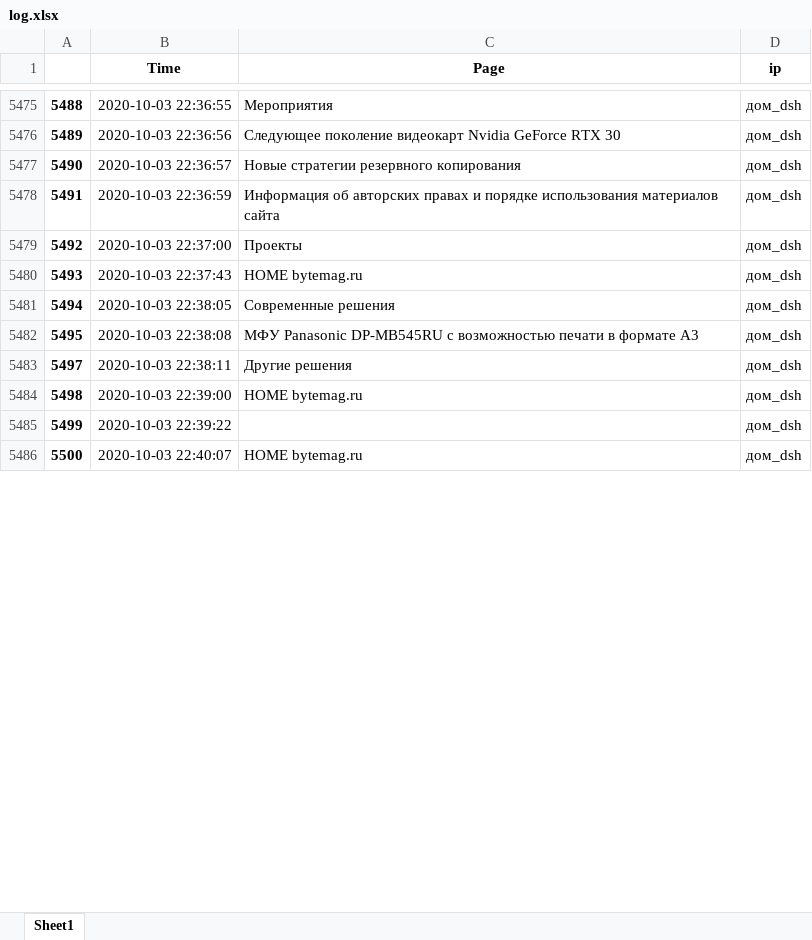
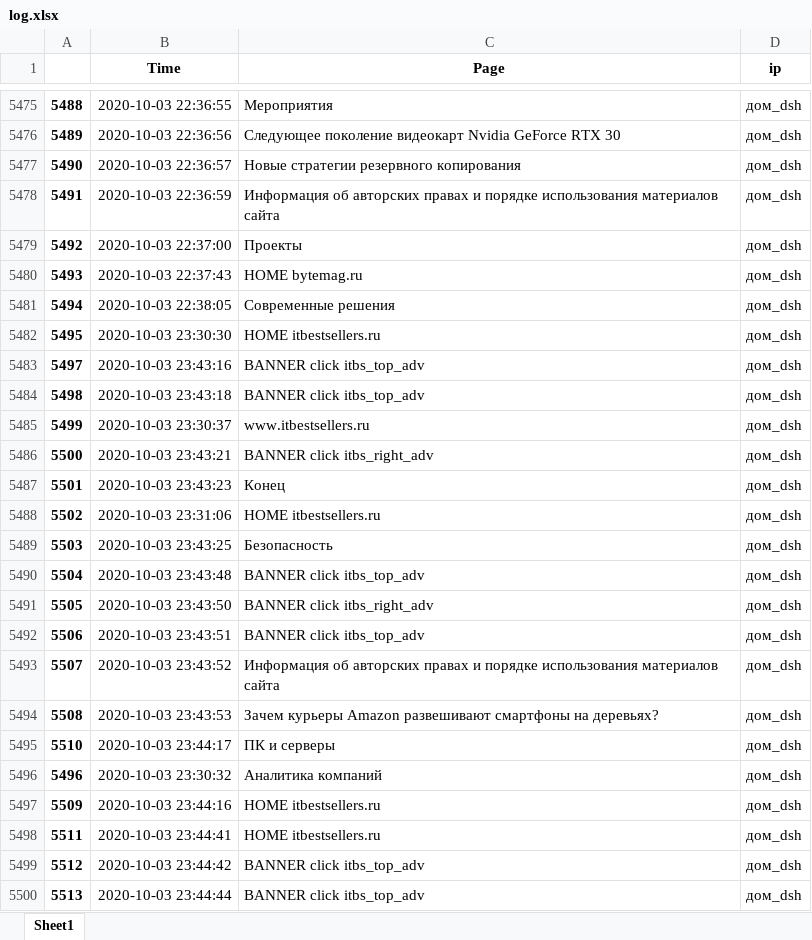
Before and after one commit to shulya403/itbestsellers_clicker, an Excel workbook: log.xlsx, sheet Sheet1, drawn as a sheet; only a part is shown, gaps mark what is left out; values as stored, in another font and other column widths than the file's, no borders; removed rows and columns are numbered as before the commit, all else as after; the diff covers the shown part only; the diff names each change by its address in the sheet, - before the commit and + after, or states it on an @@ line.

Commit message:
03.10 с поддержкой bytemag -headless with compiler

```diff
--- a/log.xlsx (sheet Sheet1)
+++ b/log.xlsx (sheet Sheet1)
+row 5482: 5495 | 2020-10-03 23:30:30 | HOME itbestsellers.ru | дом_dsh
+row 5483: 5497 | 2020-10-03 23:43:16 | BANNER click itbs_top_adv | дом_dsh
+row 5484: 5498 | 2020-10-03 23:43:18 | BANNER click itbs_top_adv | дом_dsh
+row 5485: 5499 | 2020-10-03 23:30:37 | www.itbestsellers.ru | дом_dsh
+row 5486: 5500 | 2020-10-03 23:43:21 | BANNER click itbs_right_adv | дом_dsh
+row 5487: 5501 | 2020-10-03 23:43:23 | Конец | дом_dsh
+row 5488: 5502 | 2020-10-03 23:31:06 | HOME itbestsellers.ru | дом_dsh
+row 5489: 5503 | 2020-10-03 23:43:25 | Безопасность | дом_dsh
+row 5490: 5504 | 2020-10-03 23:43:48 | BANNER click itbs_top_adv | дом_dsh
+row 5491: 5505 | 2020-10-03 23:43:50 | BANNER click itbs_right_adv | дом_dsh
+row 5492: 5506 | 2020-10-03 23:43:51 | BANNER click itbs_top_adv | дом_dsh
@@ column A renumbered between rows 5493 and 5533 @@
-B5493 (Time): 2020-10-03 22:38:08
+B5493 (Time): 2020-10-03 23:43:52
-C5493 (Page): МФУ Panasonic DP-MB545RU с возможностью печати в формате А3
+C5493 (Page): Информация об авторских правах и порядке использования материалов сайта
+row 5494: 5508 | 2020-10-03 23:43:53 | Зачем курьеры Amazon развешивают смартфоны на деревьях? | дом_dsh
-B5495 (Time): 2020-10-03 22:38:11
+B5495 (Time): 2020-10-03 23:44:17
-C5495 (Page): Другие решения
+C5495 (Page): ПК и серверы
+row 5496: 5496 | 2020-10-03 23:30:32 | Аналитика компаний | дом_dsh
-B5497 (Time): 2020-10-03 22:39:00
+B5497 (Time): 2020-10-03 23:44:16
-C5497 (Page): HOME bytemag.ru
+C5497 (Page): HOME itbestsellers.ru
-row 5485: 5499 | 2020-10-03 22:39:22 |  | дом_dsh
-B5498 (Time): 2020-10-03 22:40:07
+B5498 (Time): 2020-10-03 23:44:41
-C5498 (Page): HOME bytemag.ru
+C5498 (Page): HOME itbestsellers.ru
+row 5499: 5512 | 2020-10-03 23:44:42 | BANNER click itbs_top_adv | дом_dsh
+row 5500: 5513 | 2020-10-03 23:44:44 | BANNER click itbs_top_adv | дом_dsh
```
Also changed, not shown: 26 added rows, 1 removed row and 16 edited cells elsewhere in this sheet, 1 other file.
